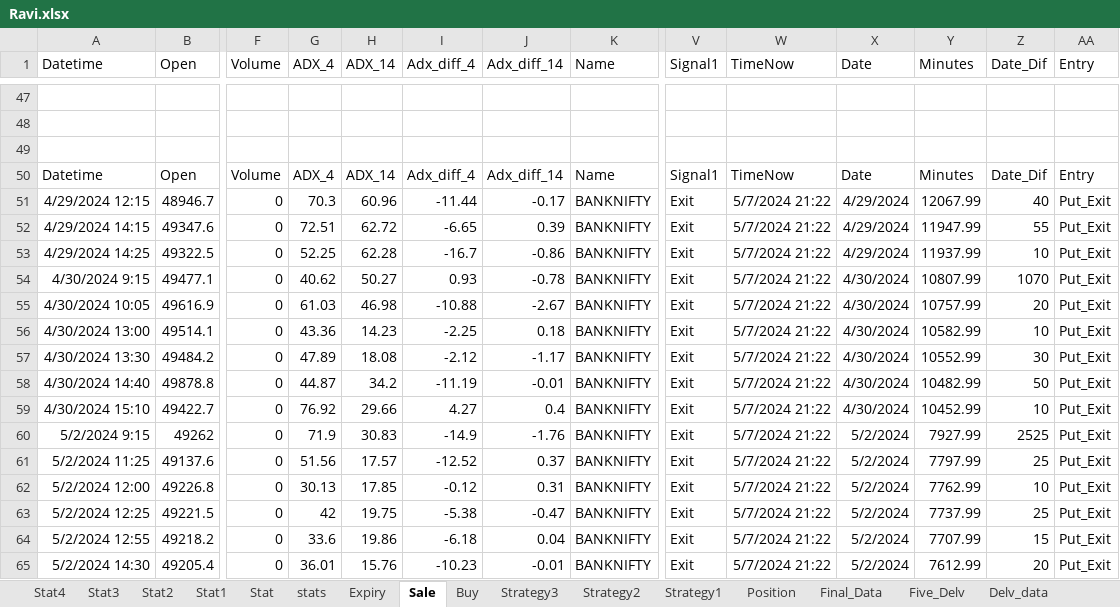
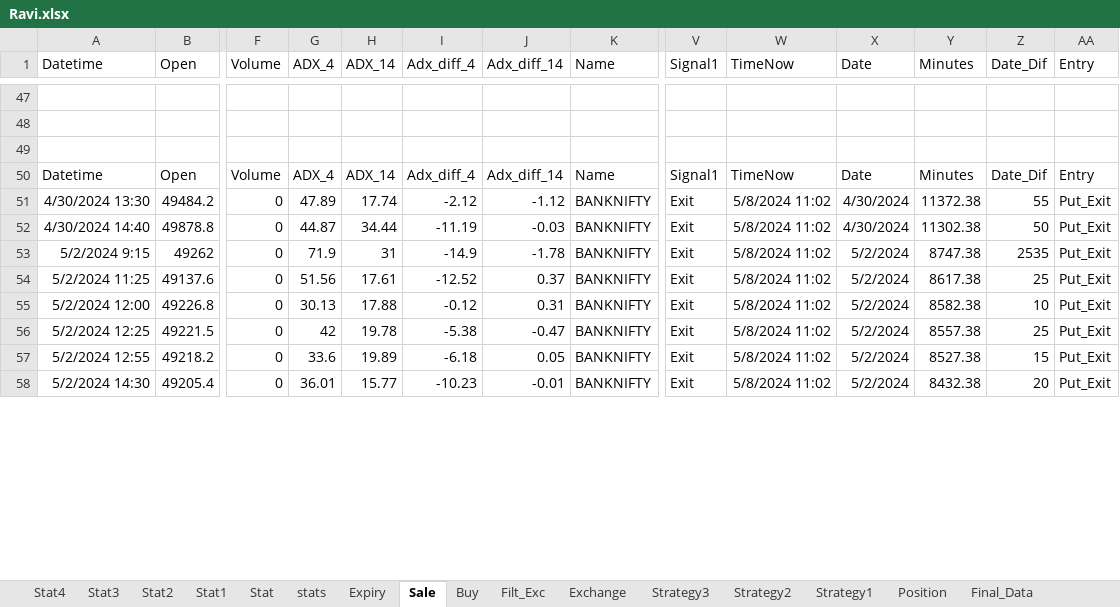
Before and after one commit to mkbairwa942/mkbairwa, an Excel workbook: Ravi.xlsx, sheet Sale, drawn as a sheet; only a part is shown, gaps mark what is left out; values as stored, in another font and other column widths than the file's, no borders; removed rows and columns are numbered as before the commit, all else as after; rows hold the shown columns only; the diff covers the shown part only; the diff names each change by its address in the sheet, - before the commit and + after, or states it on an @@ line.

```diff
--- a/Ravi.xlsx (sheet Sale)
+++ b/Ravi.xlsx (sheet Sale)
-row 51: 4/29/2024 12:15 | 48946.7 | 0 | 70.3 | 60.96 | -11.44 | -0.17 | BANKNIFTY | Exit | 5/7/2024 21:22 | 4/29/2024 | 12067.99 | 40 | Put_Exit
-row 52: 4/29/2024 14:15 | 49347.6 | 0 | 72.51 | 62.72 | -6.65 | 0.39 | BANKNIFTY | Exit | 5/7/2024 21:22 | 4/29/2024 | 11947.99 | 55 | Put_Exit
-row 53: 4/29/2024 14:25 | 49322.5 | 0 | 52.25 | 62.28 | -16.7 | -0.86 | BANKNIFTY | Exit | 5/7/2024 21:22 | 4/29/2024 | 11937.99 | 10 | Put_Exit
-row 54: 4/30/2024 9:15 | 49477.1 | 0 | 40.62 | 50.27 | 0.93 | -0.78 | BANKNIFTY | Exit | 5/7/2024 21:22 | 4/30/2024 | 10807.99 | 1070 | Put_Exit
-row 55: 4/30/2024 10:05 | 49616.9 | 0 | 61.03 | 46.98 | -10.88 | -2.67 | BANKNIFTY | Exit | 5/7/2024 21:22 | 4/30/2024 | 10757.99 | 20 | Put_Exit
-row 56: 4/30/2024 13:00 | 49514.1 | 0 | 43.36 | 14.23 | -2.25 | 0.18 | BANKNIFTY | Exit | 5/7/2024 21:22 | 4/30/2024 | 10582.99 | 10 | Put_Exit
-H51 (ADX_14): 18.08
+H51 (ADX_14): 17.74
-J51 (Adx_diff_14): -1.17
+J51 (Adx_diff_14): -1.12
-W51:W52 (TimeNow): 5/7/2024 21:22
+W51:W52 (TimeNow): 5/8/2024 11:02
-Y51 (Minutes): 10552.99
+Y51 (Minutes): 11372.38
-Z51 (Date_Dif): 30
+Z51 (Date_Dif): 55
-H52 (ADX_14): 34.2
+H52 (ADX_14): 34.44
-J52 (Adx_diff_14): -0.01
+J52 (Adx_diff_14): -0.03
-Y52 (Minutes): 10482.99
+Y52 (Minutes): 11302.38
-row 59: 4/30/2024 15:10 | 49422.7 | 0 | 76.92 | 29.66 | 4.27 | 0.4 | BANKNIFTY | Exit | 5/7/2024 21:22 | 4/30/2024 | 10452.99 | 10 | Put_Exit
-H53 (ADX_14): 30.83
+H53 (ADX_14): 31
-J53 (Adx_diff_14): -1.76
+J53 (Adx_diff_14): -1.78
-W53:W58 (TimeNow): 5/7/2024 21:22
+W53:W58 (TimeNow): 5/8/2024 11:02
-Y53 (Minutes): 7927.99
+Y53 (Minutes): 8747.38
-Z53 (Date_Dif): 2525
+Z53 (Date_Dif): 2535
-H54 (ADX_14): 17.57
+H54 (ADX_14): 17.61
-Y54 (Minutes): 7797.99
+Y54 (Minutes): 8617.38
-H55 (ADX_14): 17.85
+H55 (ADX_14): 17.88
-Y55 (Minutes): 7762.99
+Y55 (Minutes): 8582.38
-H56 (ADX_14): 19.75
+H56 (ADX_14): 19.78
-Y56 (Minutes): 7737.99
+Y56 (Minutes): 8557.38
-H57 (ADX_14): 19.86
+H57 (ADX_14): 19.89
-J57 (Adx_diff_14): 0.04
+J57 (Adx_diff_14): 0.05
-Y57 (Minutes): 7707.99
+Y57 (Minutes): 8527.38
-H58 (ADX_14): 15.76
+H58 (ADX_14): 15.77
-Y58 (Minutes): 7612.99
+Y58 (Minutes): 8432.38
```
Also changed, not shown: 8 added rows, 7 removed rows and 96 edited cells elsewhere in this sheet, sheet stats, sheet Buy, sheet Filt_Exc, sheet Position, other sheet tabs, 1 other file.
